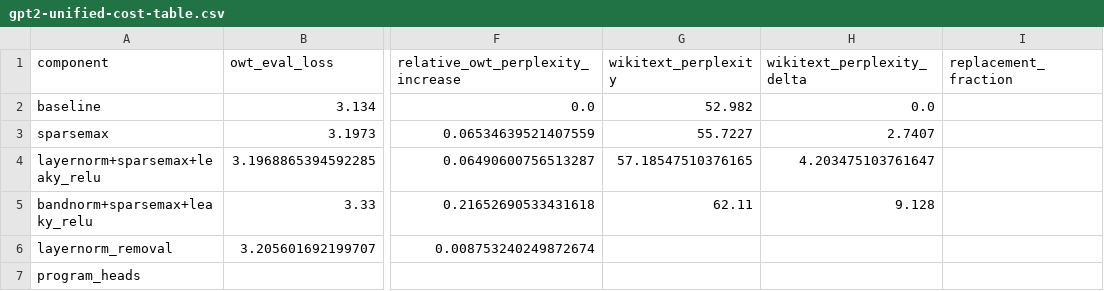
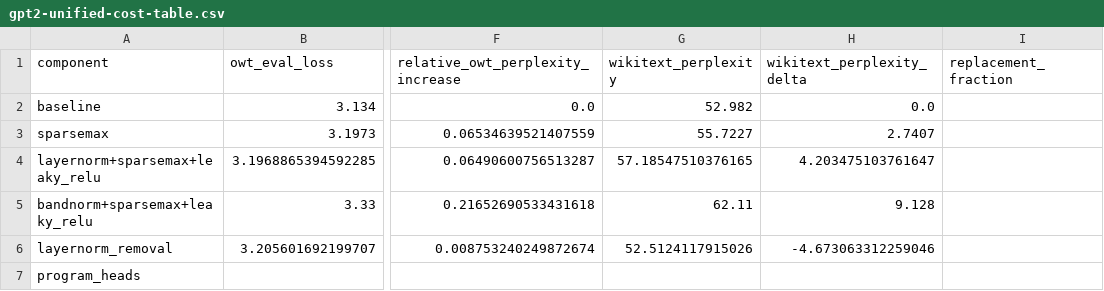
Before and after one commit to neelsomani/verifiable-transformers, a CSV file: artifacts/gpt2-unified-cost-table.csv, drawn as a sheet; only a part is shown, gaps mark what is left out; the diff names each change by its address in the sheet, - before the commit and + after, or states it on an @@ line.

Commit message:
Commit eval results for norm removal

```diff
--- a/artifacts/gpt2-unified-cost-table.csv
+++ b/artifacts/gpt2-unified-cost-table.csv
-G6 (wikitext_perplexity): (empty)
+G6 (wikitext_perplexity): 52.5124117915026
-H6 (wikitext_perplexity_delta): (empty)
+H6 (wikitext_perplexity_delta): -4.673063312259046
```
Also changed, not shown: 5 other files.
